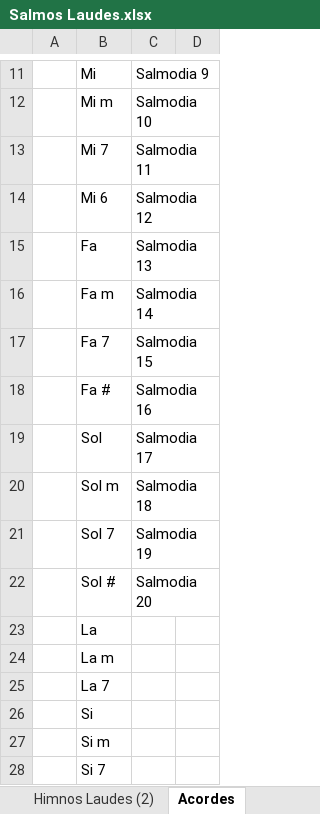
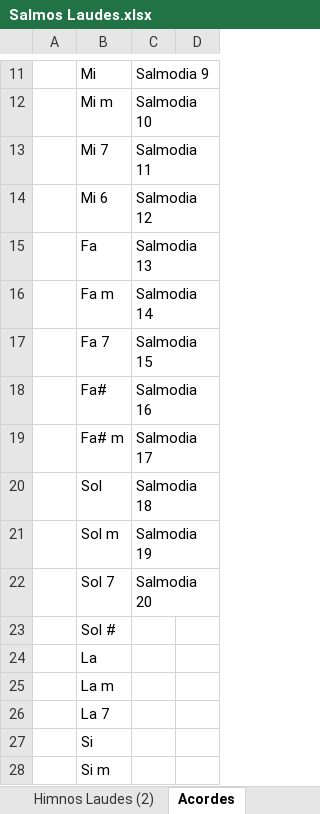
Before and after one commit to dbaezh78/docs, an Excel workbook: Salmos Laudes.xlsx, sheet Acordes, drawn as a sheet; only a part is shown, gaps mark what is left out; the shorter side is filled out with more unchanged rows; values as stored, in another font and other column widths than the file's, no borders; addresses are those after the commit; the diff names each change by its address in the sheet, - before the commit and + after, or states it on an @@ line.

```diff
--- a/Salmos Laudes.xlsx (sheet Acordes)
+++ b/Salmos Laudes.xlsx (sheet Acordes)
-B18: Fa #
+B18: Fa#
+row 19:  | Fa# m | Salmodia 17
-C20: Salmodia 17
+C20: Salmodia 18
-C21: Salmodia 18
+C21: Salmodia 19
-C22: Salmodia 19
+C22: Salmodia 20
-C23: Salmodia 20
+C23: (empty)
```
Also changed, not shown: sheet Salmodias # 1, sheet Salmodias #2, sheet Salmodias # 5, sheet Salmodias #6, sheet Salmodias # 7, sheet Salmodias #4, 1 more sheet, other sheet tabs, charts or pictures.
